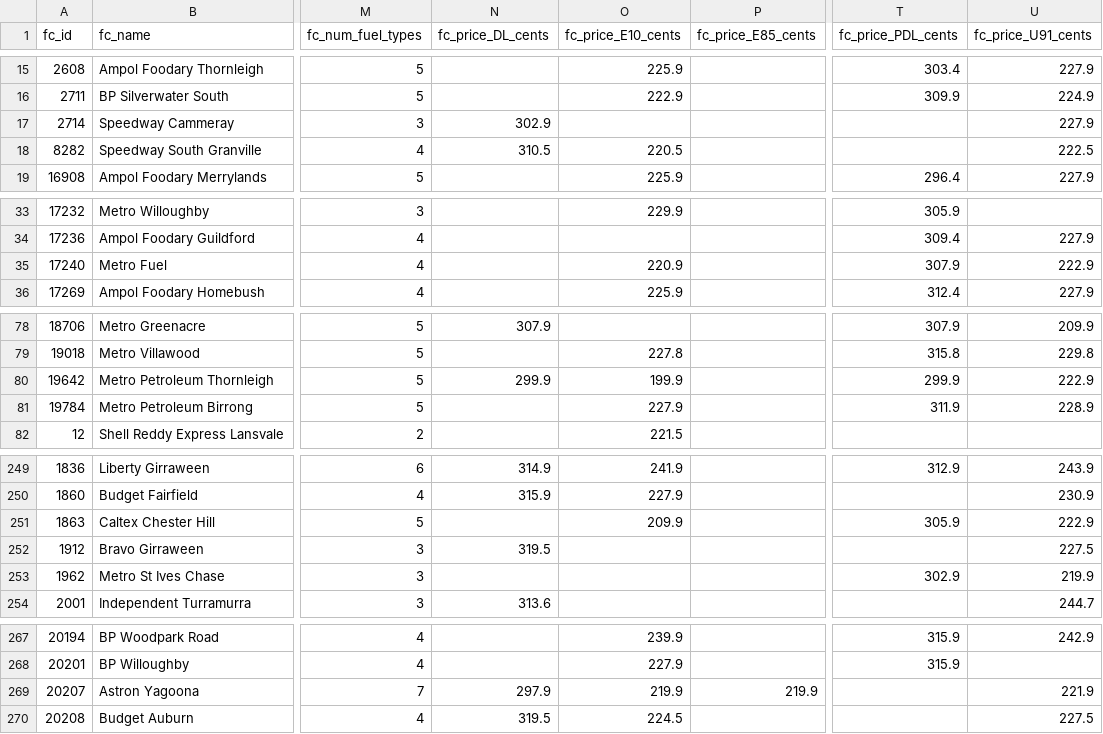
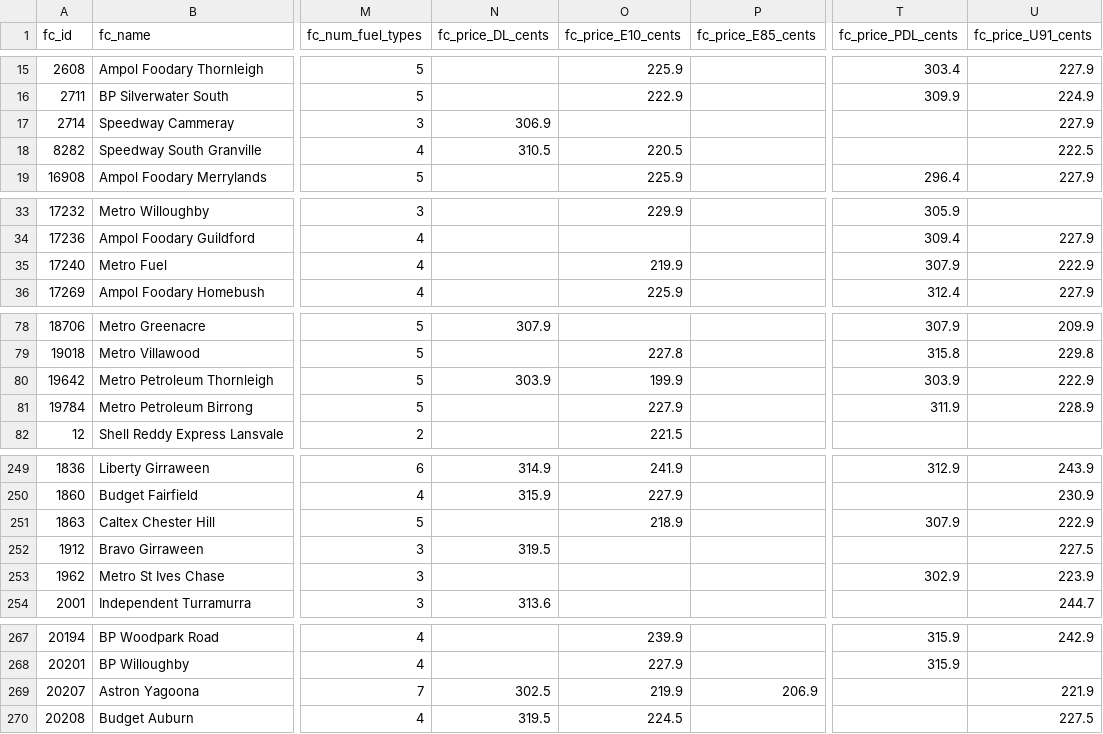
Before and after one commit to clobots/reFuel, a CSV file: data/clean/fuelcheck_stations.csv, drawn as a sheet; only a part is shown, gaps mark what is left out; the diff covers the shown part only; the diff names each change by its address in the sheet, - before the commit and + after, or states it on an @@ line.

```diff
--- a/data/clean/fuelcheck_stations.csv
+++ b/data/clean/fuelcheck_stations.csv
-N17 (fc_price_DL_cents): 302.9
+N17 (fc_price_DL_cents): 306.9
-O35 (fc_price_E10_cents): 220.9
+O35 (fc_price_E10_cents): 219.9
-N80 (fc_price_DL_cents): 299.9
+N80 (fc_price_DL_cents): 303.9
-T80 (fc_price_PDL_cents): 299.9
+T80 (fc_price_PDL_cents): 303.9
-O251 (fc_price_E10_cents): 209.9
+O251 (fc_price_E10_cents): 218.9
-T251 (fc_price_PDL_cents): 305.9
+T251 (fc_price_PDL_cents): 307.9
-U253 (fc_price_U91_cents): 219.9
+U253 (fc_price_U91_cents): 223.9
-N269 (fc_price_DL_cents): 297.9
+N269 (fc_price_DL_cents): 302.5
-P269 (fc_price_E85_cents): 219.9
+P269 (fc_price_E85_cents): 206.9
```
Also changed, not shown: 1 removed row and 45 edited cells elsewhere in this file, data/clean/fuelcheck_history_dataset.csv, data/clean/fuelcheck_outages.csv, 4 other files.
